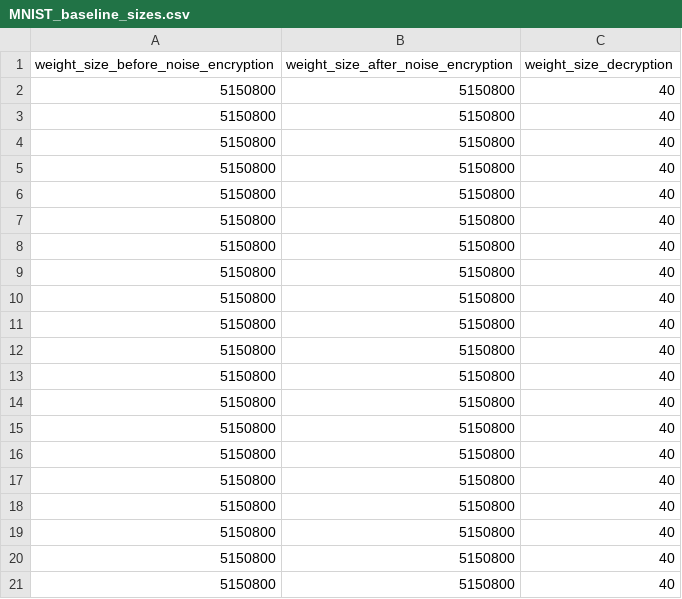
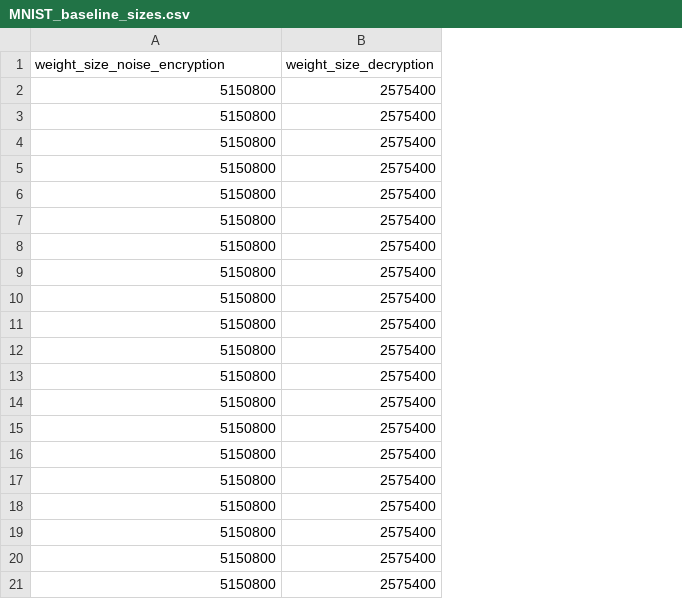
Before and after one commit to CameronLee02/FedAlgorithm, a CSV file: Results/MNIST_baseline/MNIST_baseline_sizes.csv, drawn as a sheet; removed rows and columns are numbered as before the commit, all else as after; the diff names each change by its address in the sheet, - before the commit and + after, or states it on an @@ line.

Commit message:
Fixed memory size of array before encryption/decryption
Created all necessary graphs. Updated README to reflect FedAVG program

```diff
--- a/Results/MNIST_baseline/MNIST_baseline_sizes.csv
+++ b/Results/MNIST_baseline/MNIST_baseline_sizes.csv
-column B, rows 1-21: weight_size_after_noise_encryption | 5150800 | 5150800 | 5150800 | 5150800 | 5150800 | 5150800 | 5150800 | 5150800 | 5150800 | 5150800 | 5150800 | 5150800 | 5150800 | 5150800 | 5150800 | 5150800 | 5150800 | 5150800 | 5150800 | 5150800
-A1: weight_size_before_noise_encryption
+A1: weight_size_noise_encryption
-B2:B21 (weight_size_decryption): 40
+B2:B21 (weight_size_decryption): 2575400
```
Also changed, not shown: 33 other files.
